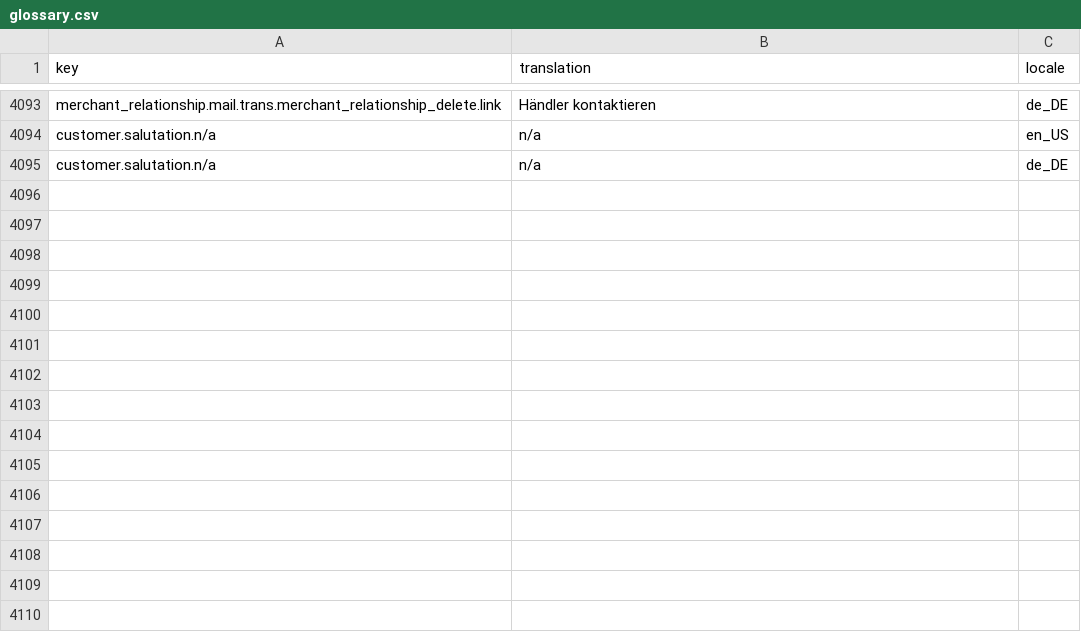
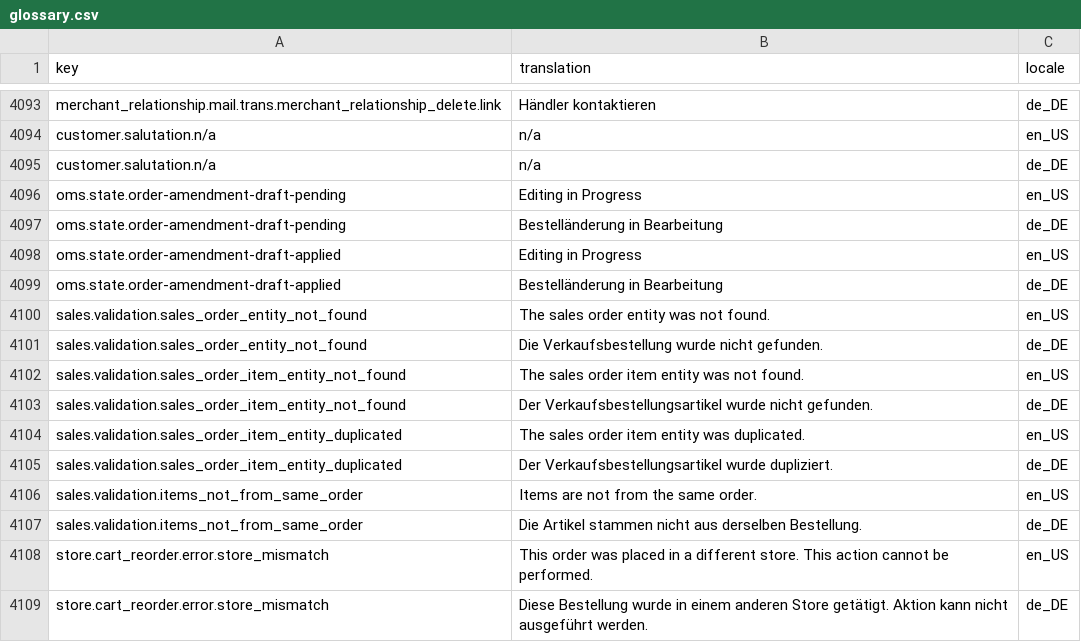
Before and after one commit to limeeugenia/b2b-demo-shop, a CSV file: data/import/common/common/glossary.csv, drawn as a sheet; only a part is shown, gaps mark what is left out.

Commit message:
Applied release group `FRW-9083 Adjusted customer e-mail validation at the Storefront.`, RG link https://api.release.spryker.com/release-group/5719

```diff
--- a/data/import/common/common/glossary.csv
+++ b/data/import/common/common/glossary.csv
@@ -4095 +4095,15 @@ customer.salutation.n/a,n/a,en_US
 customer.salutation.n/a,n/a,de_DE
+oms.state.order-amendment-draft-pending,Editing in Progress,en_US
+oms.state.order-amendment-draft-pending,Bestelländerung in Bearbeitung,de_DE
+oms.state.order-amendment-draft-applied,Editing in Progress,en_US
+oms.state.order-amendment-draft-applied,Bestelländerung in Bearbeitung,de_DE
+sales.validation.sales_order_entity_not_found,The sales order entity was not found.,en_US
+sales.validation.sales_order_entity_not_found,Die Verkaufsbestellung wurde nicht gefunden.,de_DE
+sales.validation.sales_order_item_entity_not_found,The sales order item entity was not found.,en_US
+sales.validation.sales_order_item_entity_not_found,Der Verkaufsbestellungsartikel wurde nicht gefunden.,de_DE
+sales.validation.sales_order_item_entity_duplicated,The sales order item entity was duplicated.,en_US
+sales.validation.sales_order_item_entity_duplicated,Der Verkaufsbestellungsartikel wurde dupliziert.,de_DE
+sales.validation.items_not_from_same_order,Items are not from the same order.,en_US
+sales.validation.items_not_from_same_order,Die Artikel stammen nicht aus derselben Bestellung.,de_DE
+store.cart_reorder.error.store_mismatch,This order was placed in a different store. This action cannot be performed.,en_US
+store.cart_reorder.error.store_mismatch,Diese Bestellung wurde in einem anderen Store getätigt. Aktion kann nicht ausgeführt werden.,de_DE
```
Also changed, not shown: 21 other files.
